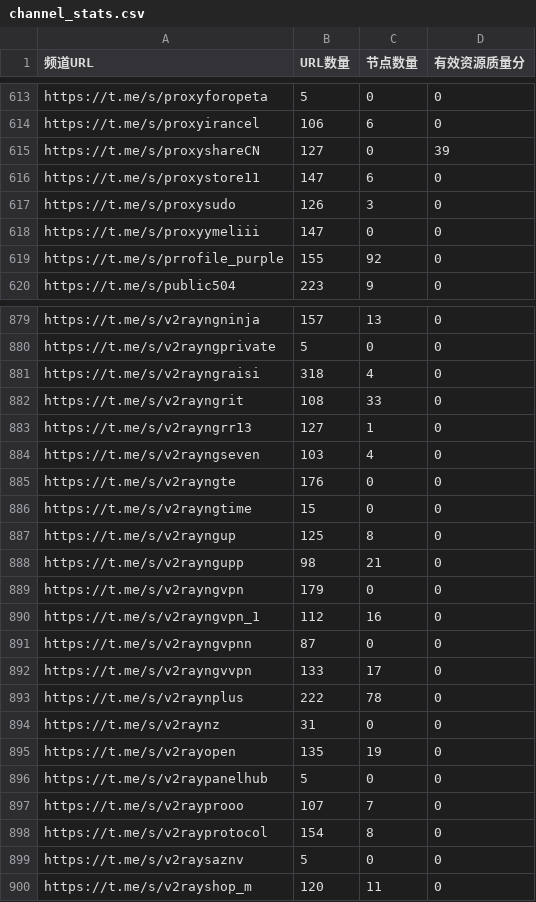
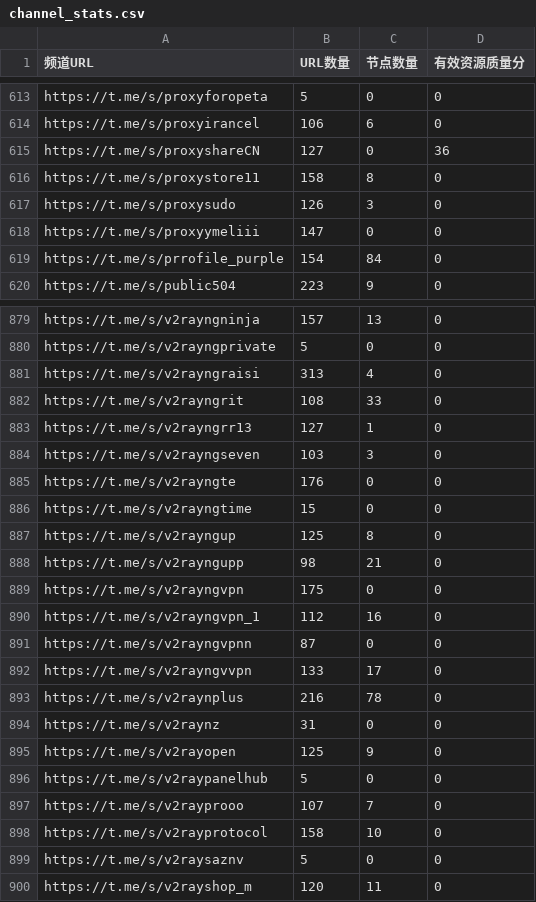
Before and after one commit to PENZA84/K8, a CSV file: channel_stats.csv, drawn as a sheet; only a part is shown, gaps mark what is left out; the diff covers the shown part only.

```diff
--- a/channel_stats.csv
+++ b/channel_stats.csv
@@ -614,7 +614,7 @@ https://t.me/s/proxyforopeta,5,0,0
 https://t.me/s/proxyirancel,106,6,0
-https://t.me/s/proxyshareCN,127,0,39
-https://t.me/s/proxystore11,147,6,0
+https://t.me/s/proxyshareCN,127,0,36
+https://t.me/s/proxystore11,158,8,0
 https://t.me/s/proxysudo,126,3,0
 https://t.me/s/proxyymeliii,147,0,0
-https://t.me/s/prrofile_purple,155,92,0
+https://t.me/s/prrofile_purple,154,84,0
 https://t.me/s/public504,223,9,0
@@ -880,6 +880,6 @@ https://t.me/s/v2rayngninja,157,13,0
 https://t.me/s/v2rayngprivate,5,0,0
-https://t.me/s/v2rayngraisi,318,4,0
+https://t.me/s/v2rayngraisi,313,4,0
 https://t.me/s/v2rayngrit,108,33,0
 https://t.me/s/v2rayngrr13,127,1,0
-https://t.me/s/v2rayngseven,103,4,0
+https://t.me/s/v2rayngseven,103,3,0
 https://t.me/s/v2rayngte,176,0,0
@@ -888,3 +888,3 @@ https://t.me/s/v2rayngup,125,8,0
 https://t.me/s/v2rayngupp,98,21,0
-https://t.me/s/v2rayngvpn,179,0,0
+https://t.me/s/v2rayngvpn,175,0,0
 https://t.me/s/v2rayngvpn_1,112,16,0
@@ -892,8 +892,8 @@ https://t.me/s/v2rayngvpnn,87,0,0
 https://t.me/s/v2rayngvvpn,133,17,0
-https://t.me/s/v2raynplus,222,78,0
+https://t.me/s/v2raynplus,216,78,0
 https://t.me/s/v2raynz,31,0,0
-https://t.me/s/v2rayopen,135,19,0
+https://t.me/s/v2rayopen,125,9,0
 https://t.me/s/v2raypanelhub,5,0,0
 https://t.me/s/v2rayprooo,107,7,0
-https://t.me/s/v2rayprotocol,154,8,0
+https://t.me/s/v2rayprotocol,158,10,0
 https://t.me/s/v2raysaznv,5,0,0
```
Also changed, not shown: 136 edited cells elsewhere in this file, 2 other files.
